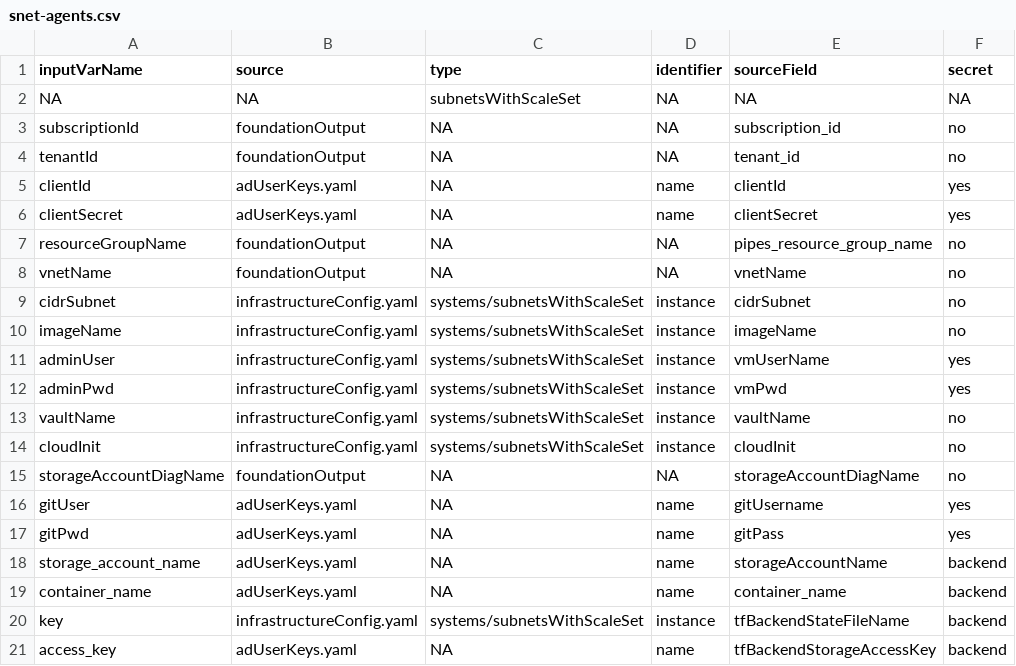
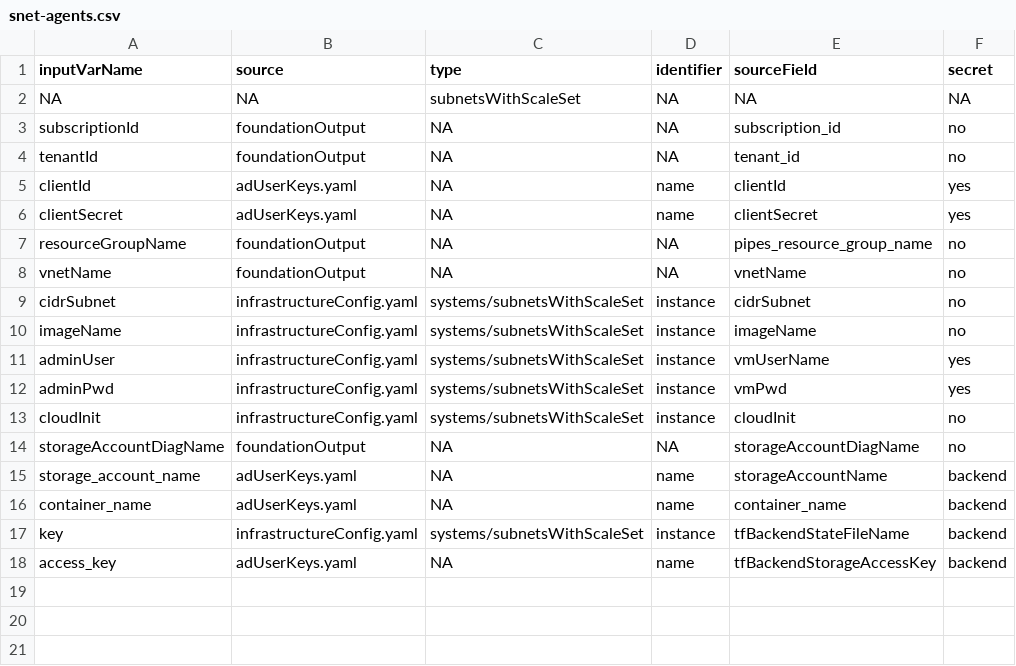
Before and after one commit to AgileCloudInstitute/azure-building-blocks, a CSV file: variableMaps/snet-agents.csv, drawn as a sheet; the diff names each change by its address in the sheet, - before the commit and + after, or states it on an @@ line.

```diff
--- a/variableMaps/snet-agents.csv
+++ b/variableMaps/snet-agents.csv
-row 13: vaultName | infrastructureConfig.yaml | systems/subnetsWithScaleSet | instance | vaultName | no
-row 16: gitUser | adUserKeys.yaml | NA | name | gitUsername | yes
-row 17: gitPwd | adUserKeys.yaml | NA | name | gitPass | yes
```
Also changed, not shown: variableMaps/foundation.csv, variableMaps/rhel7-azure-arm-azdo-agent.csv, 13 other files.
